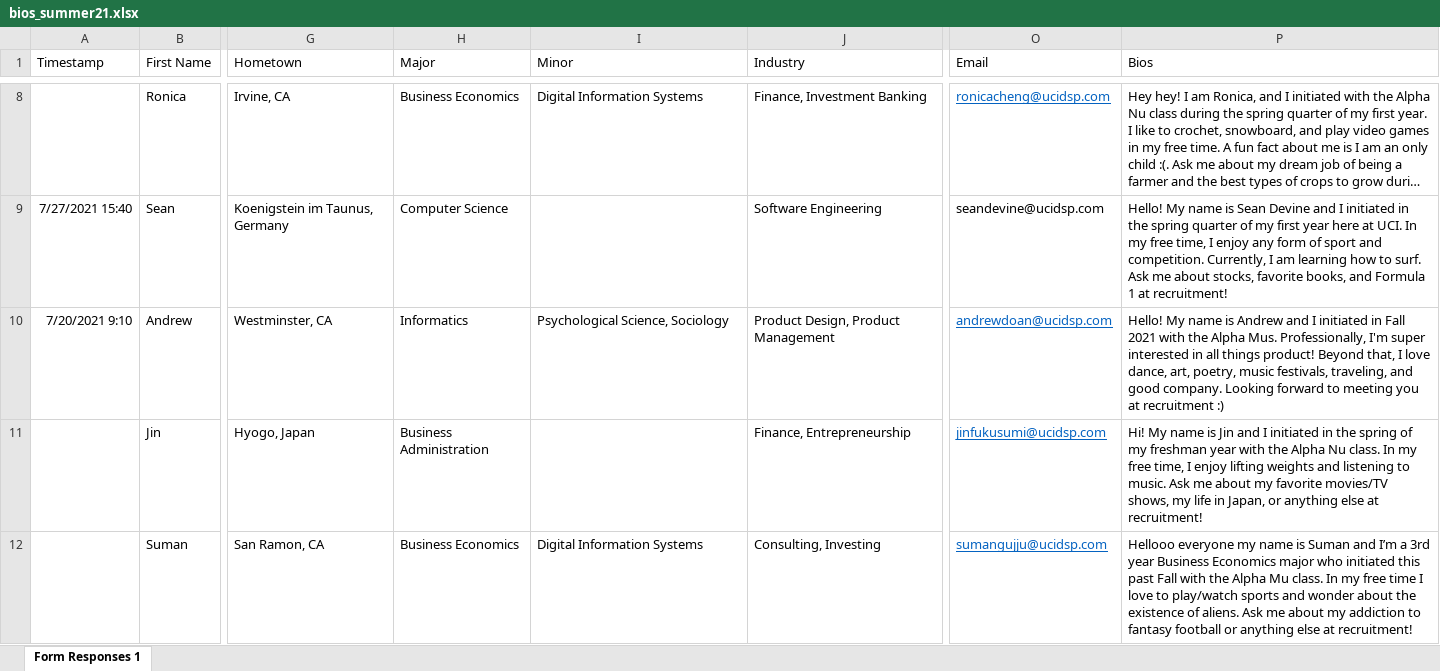
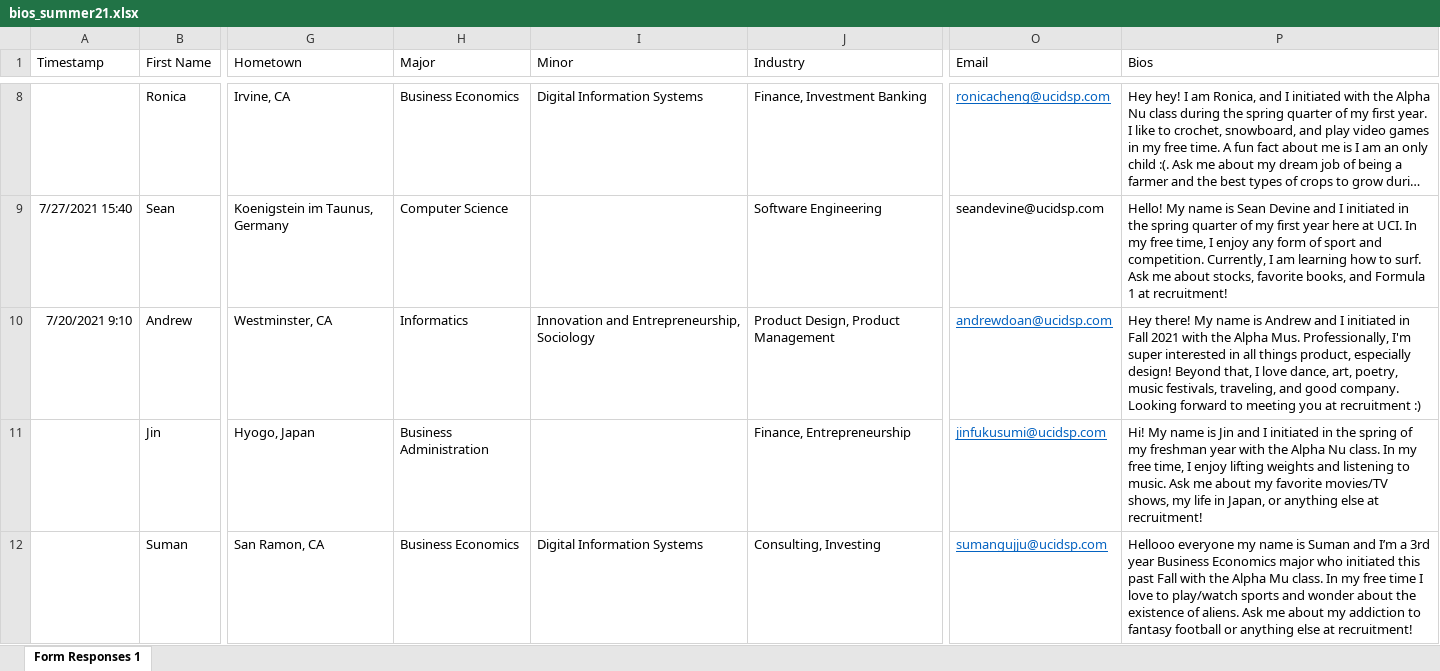
Before and after one commit to dspuci/dspuci-website-gatsby, an Excel workbook: src/data/summer21/bios_summer21.xlsx, sheet Form Responses 1, drawn as a sheet; only a part is shown, gaps mark what is left out; long unchanged cells end in …; values as stored, in another font and other column widths than the file's, no borders; the diff covers the shown part only; the diff names each change by its address in the sheet, - before the commit and + after, or states it on an @@ line.

Commit message:
website edits

```diff
--- a/src/data/summer21/bios_summer21.xlsx (sheet Form Responses 1)
+++ b/src/data/summer21/bios_summer21.xlsx (sheet Form Responses 1)
-I10 (Minor): Psychological Science, Sociology
+I10 (Minor): Innovation and Entrepreneurship, Sociology
-P10 (Bios): Hello! My name is Andrew and I initiated in Fall 2021 with the Alpha Mus. Professionally, I'm super interested in all things product! Beyond that,…
+P10 (Bios): Hey there! My name is Andrew and I initiated in Fall 2021 with the Alpha Mus. Professionally, I'm super interested in all things product, especially design! Beyond that,…
```
Also changed, not shown: 2 edited cells elsewhere in this sheet.
